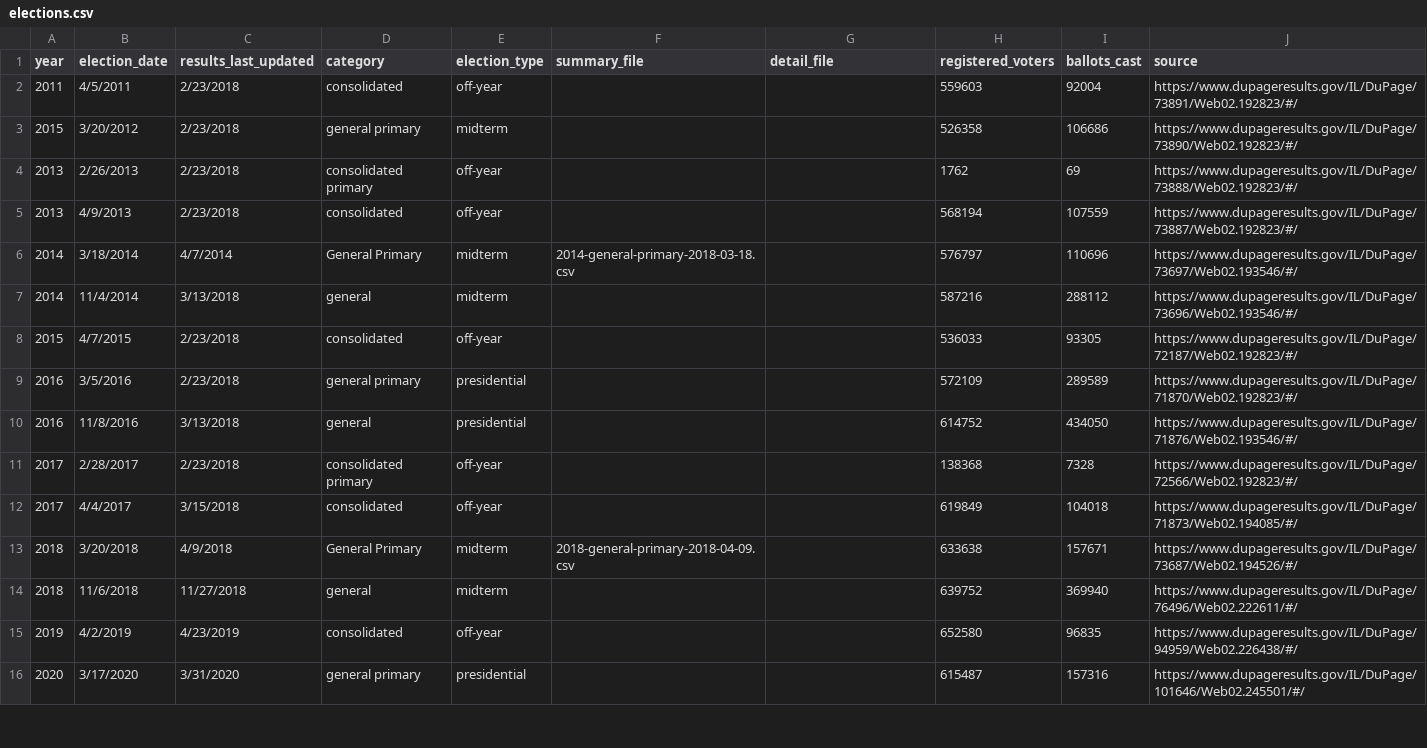
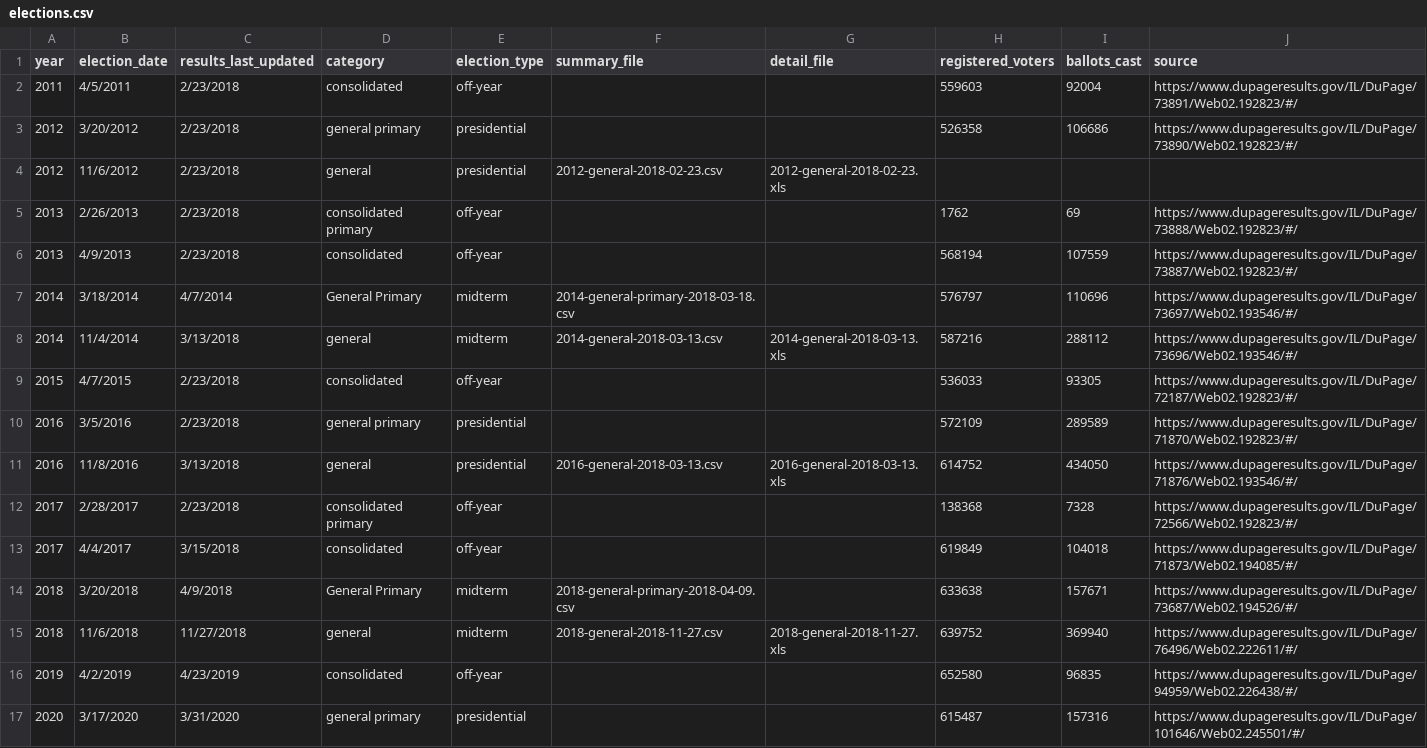
Before and after one commit to AbbyW-IDP/election-analysis-generator, a CSV file: elections.csv, drawn as a sheet; only a part is shown; the diff covers the shown part only.

Commit message:
chore: add general election sources

```diff
--- a/elections.csv
+++ b/elections.csv
@@ -2,3 +2,4 @@ year,election_date,results_last_updated,category,election_type,summary_file,deta
 2011,4/5/2011,2/23/2018,consolidated,off-year,,,559603,92004,https://www.dupageresults.gov/IL/DuPage/73891/Web02.192823/#/
-2015,3/20/2012,2/23/2018,general primary,midterm,,,526358,106686,https://www.dupageresults.gov/IL/DuPage/73890/Web02.192823/#/
+2012,3/20/2012,2/23/2018,general primary,presidential,,,526358,106686,https://www.dupageresults.gov/IL/DuPage/73890/Web02.192823/#/
+2012,11/6/2012,2/23/2018,general,presidential,2012-general-2018-02-23.csv,2012-general-2018-02-23.xls,,,
 2013,2/26/2013,2/23/2018,consolidated primary,off-year,,,1762,69,https://www.dupageresults.gov/IL/DuPage/73888/Web02.192823/#/
@@ -6,6 +7,6 @@ year,election_date,results_last_updated,category,election_type,summary_file,deta
 2014,3/18/2014,4/7/2014,General Primary,midterm,2014-general-primary-2018-03-18.csv,,576797,110696,https://www.dupageresults.gov/IL/DuPage/73697/Web02.193546/#/
-2014,11/4/2014,3/13/2018,general,midterm,,,587216,288112,https://www.dupageresults.gov/IL/DuPage/73696/Web02.193546/#/
+2014,11/4/2014,3/13/2018,general,midterm,2014-general-2018-03-13.csv,2014-general-2018-03-13.xls,587216,288112,https://www.dupageresults.gov/IL/DuPage/73696/Web02.193546/#/
 2015,4/7/2015,2/23/2018,consolidated,off-year,,,536033,93305,https://www.dupageresults.gov/IL/DuPage/72187/Web02.192823/#/
 2016,3/5/2016,2/23/2018,general primary,presidential,,,572109,289589,https://www.dupageresults.gov/IL/DuPage/71870/Web02.192823/#/
-2016,11/8/2016,3/13/2018,general,presidential,,,614752,434050,https://www.dupageresults.gov/IL/DuPage/71876/Web02.193546/#/
+2016,11/8/2016,3/13/2018,general,presidential,2016-general-2018-03-13.csv,2016-general-2018-03-13.xls,614752,434050,https://www.dupageresults.gov/IL/DuPage/71876/Web02.193546/#/
 2017,2/28/2017,2/23/2018,consolidated primary,off-year,,,138368,7328,https://www.dupageresults.gov/IL/DuPage/72566/Web02.192823/#/
@@ -13,3 +14,3 @@ year,election_date,results_last_updated,category,election_type,summary_file,deta
 2018,3/20/2018,4/9/2018,General Primary,midterm,2018-general-primary-2018-04-09.csv,,633638,157671,https://www.dupageresults.gov/IL/DuPage/73687/Web02.194526/#/
-2018,11/6/2018,11/27/2018,general,midterm,,,639752,369940,https://www.dupageresults.gov/IL/DuPage/76496/Web02.222611/#/
+2018,11/6/2018,11/27/2018,general,midterm,2018-general-2018-11-27.csv,2018-general-2018-11-27.xls,639752,369940,https://www.dupageresults.gov/IL/DuPage/76496/Web02.222611/#/
 2019,4/2/2019,4/23/2019,consolidated,off-year,,,652580,96835,https://www.dupageresults.gov/IL/DuPage/94959/Web02.226438/#/
```
Also changed, not shown: 1 added row and 6 edited cells elsewhere in this file, 14 other files.
